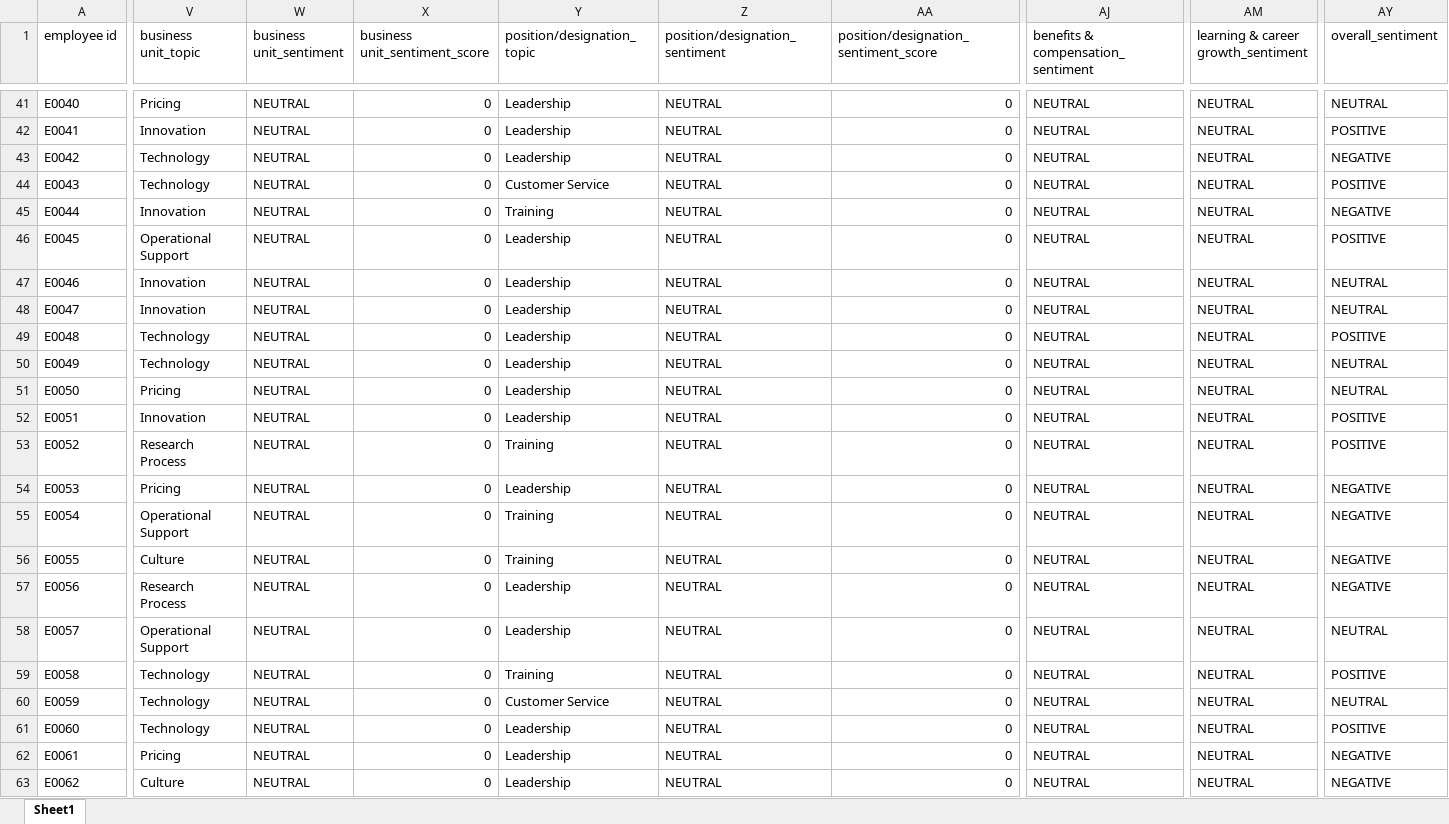
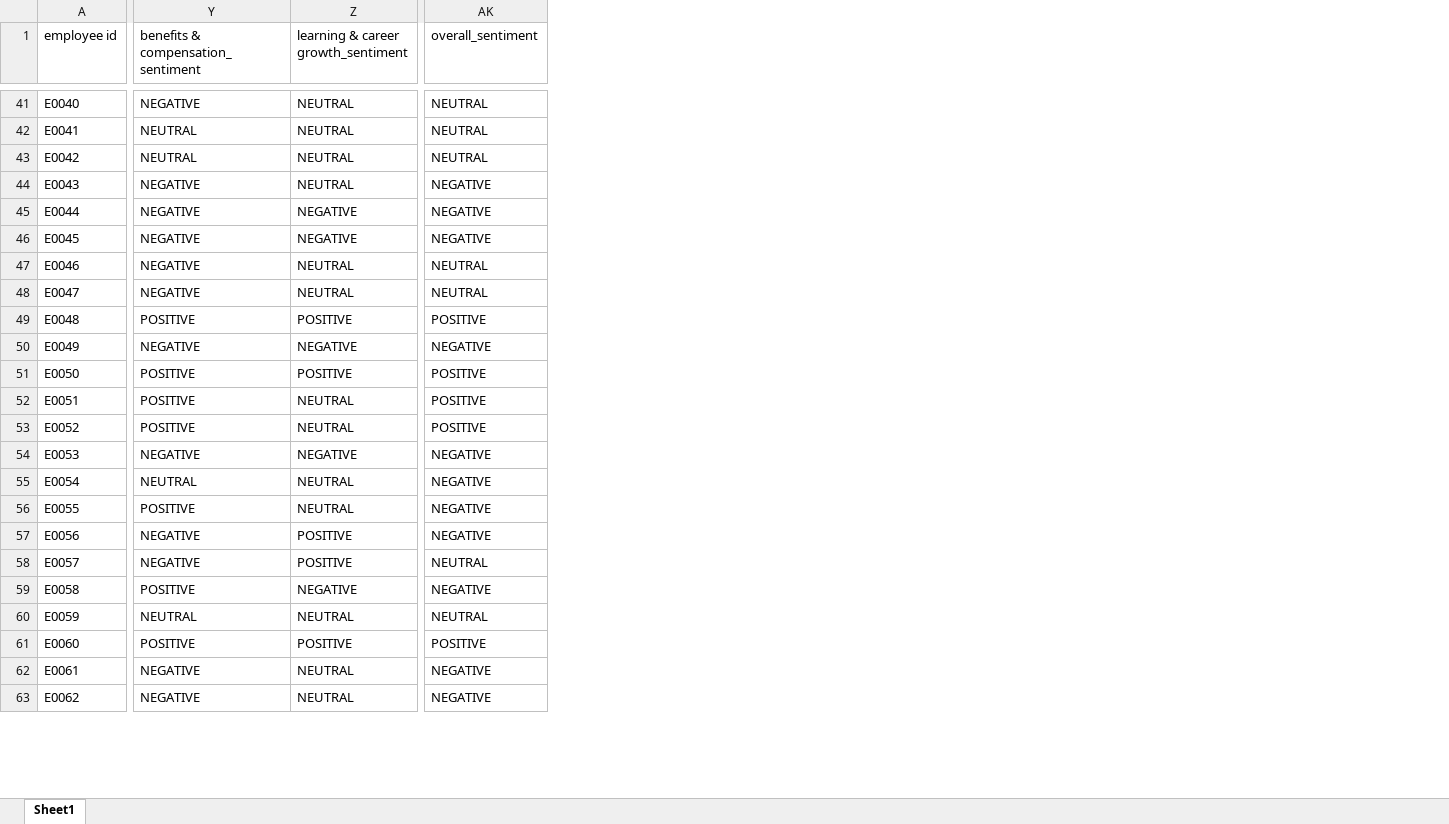
Before and after one commit to RishithMamdabad/git-journey, an Excel workbook: processed_exit_interview_MANAGER_TENURE_CAPPED_20.xlsx, sheet Sheet1, drawn as a sheet; only a part is shown, gaps mark what is left out; values as stored, in another font and other column widths than the file's, no borders; removed rows and columns are numbered as before the commit, all else as after; the diff covers the shown part only; the diff names each change by its address in the sheet, - before the commit and + after, or states it on an @@ line.

```diff
--- a/processed_exit_interview_MANAGER_TENURE_CAPPED_20.xlsx (sheet Sheet1)
+++ b/processed_exit_interview_MANAGER_TENURE_CAPPED_20.xlsx (sheet Sheet1)
-column V (business unit_topic), rows 41-63: Pricing | Innovation | Technology | Technology | Innovation | Operational Support | Innovation | Innovation | Technology | Technology | Pricing | Innovation | Research Process | Pricing | Operational Support | Culture | Research Process | Operational Support | Technology | Technology | Technology | Pricing | Culture
-column W (business unit_sentiment), rows 41-63: all NEUTRAL
-column X (business unit_sentiment_score), rows 41-63: all 0
-column Y (position/designation_topic), rows 41-63: Leadership | Leadership | Leadership | Customer Service | Training | Leadership | Leadership | Leadership | Leadership | Leadership | Leadership | Leadership | Training | Leadership | Training | Training | Leadership | Leadership | Training | Customer Service | Leadership | Leadership | Leadership
-column Z (position/designation_sentiment), rows 41-63: all NEUTRAL
-column AA, row 1: position/designation_sentiment_score; rows 41-63: all 0
-Y41: NEUTRAL
+Y41: NEGATIVE
-AK42 (overall_sentiment): POSITIVE
+AK42 (overall_sentiment): NEUTRAL
-AK43 (overall_sentiment): NEGATIVE
+AK43 (overall_sentiment): NEUTRAL
-Y44:Y48: NEUTRAL
+Y44:Y48: NEGATIVE
-AK44 (overall_sentiment): POSITIVE
+AK44 (overall_sentiment): NEGATIVE
-Z45:Z46: NEUTRAL
+Z45:Z46: NEGATIVE
-AK46 (overall_sentiment): POSITIVE
+AK46 (overall_sentiment): NEGATIVE
-Y49: NEUTRAL
+Y49: POSITIVE
-Z49: NEUTRAL
+Z49: POSITIVE
-Y50: NEUTRAL
+Y50: NEGATIVE
-Z50: NEUTRAL
+Z50: NEGATIVE
-AK50 (overall_sentiment): NEUTRAL
+AK50 (overall_sentiment): NEGATIVE
-Y51:Y53: NEUTRAL
+Y51:Y53: POSITIVE
-Z51: NEUTRAL
+Z51: POSITIVE
-AK51 (overall_sentiment): NEUTRAL
+AK51 (overall_sentiment): POSITIVE
-Y54: NEUTRAL
+Y54: NEGATIVE
-Z54: NEUTRAL
+Z54: NEGATIVE
-Y56: NEUTRAL
+Y56: POSITIVE
-Y57:Y58: NEUTRAL
+Y57:Y58: NEGATIVE
-Z57:Z58: NEUTRAL
+Z57:Z58: POSITIVE
-Y59: NEUTRAL
+Y59: POSITIVE
-Z59: NEUTRAL
+Z59: NEGATIVE
-AK59 (overall_sentiment): POSITIVE
+AK59 (overall_sentiment): NEGATIVE
-Y61: NEUTRAL
+Y61: POSITIVE
-Z61: NEUTRAL
+Z61: POSITIVE
-Y62:Y63: NEUTRAL
+Y62:Y63: NEGATIVE
```
Also changed, not shown: 1 added column, 9 removed columns and 886 edited cells elsewhere in this sheet.
